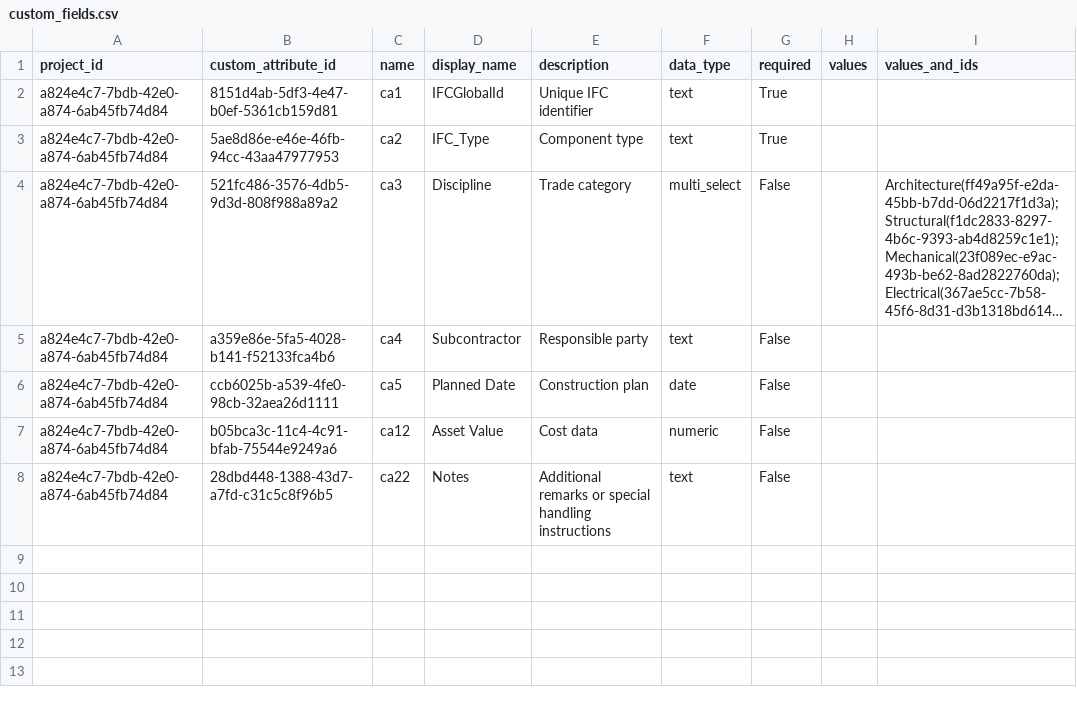
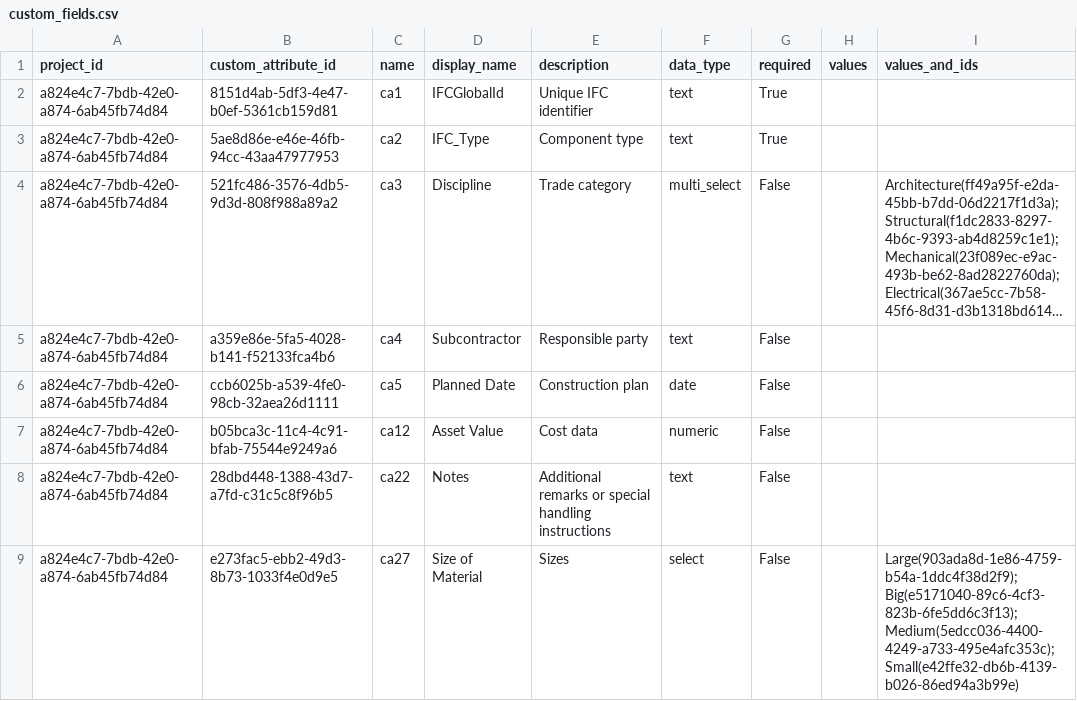
Before and after one commit to CYRAHAHAHA/spatial_acc_telebot, a CSV file: root/output/custom_fields.csv (was root/data/custom_fields.csv), drawn as a sheet; long unchanged cells end in ….

```diff
--- a/root/data/custom_fields.csv
+++ b/root/output/custom_fields.csv
@@ -8 +8,2 @@ a824e4c7-7bdb-42e0-a874-6ab45fb74d84,b05bca3c-11c4-4c91-bfab-75544e9249a6,ca12,A
 a824e4c7-7bdb-42e0-a874-6ab45fb74d84,28dbd448-1388-43d7-a7fd-c31c5c8f96b5,ca22,Notes,Additional remarks or special handling instructions,text,False,,
+a824e4c7-7bdb-42e0-a874-6ab45fb74d84,e273fac5-ebb2-49d3-8b73-1033f4e0d9e5,ca27,Size of Material,Sizes,select,False,,Large(903ada8d-1e86-4759-b54a-1ddc4f38d2f9);Big(e5171040-89c6-4cf3-823b-6fe5dd6c3f13);Medium(5edcc036-4400-4249-a733-495e4afc353c);Small(e42ffe32-db6b-4139-b026-86ed94a3b99e)
```
Also changed, not shown: root/output/assets_total.csv, 19 other files.
